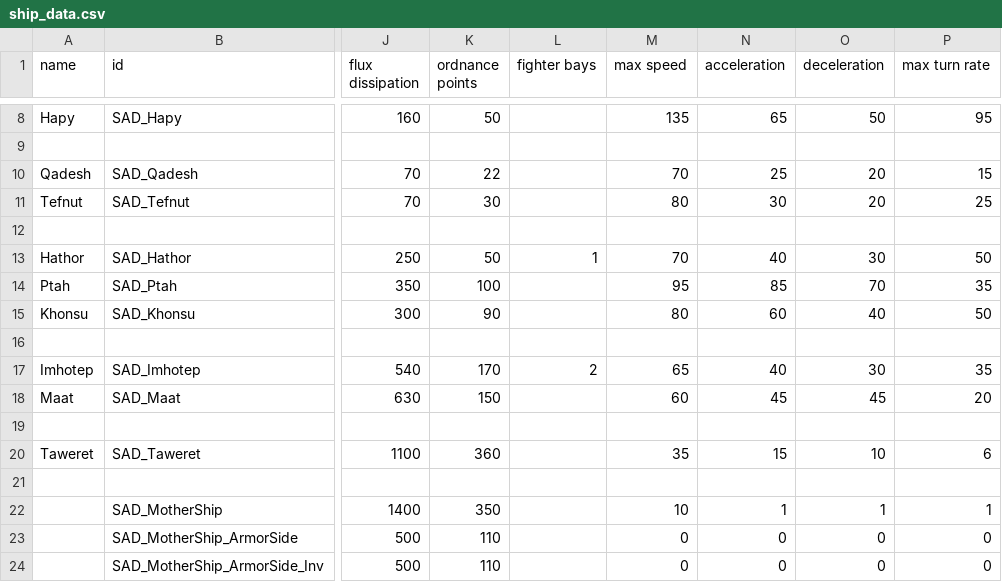
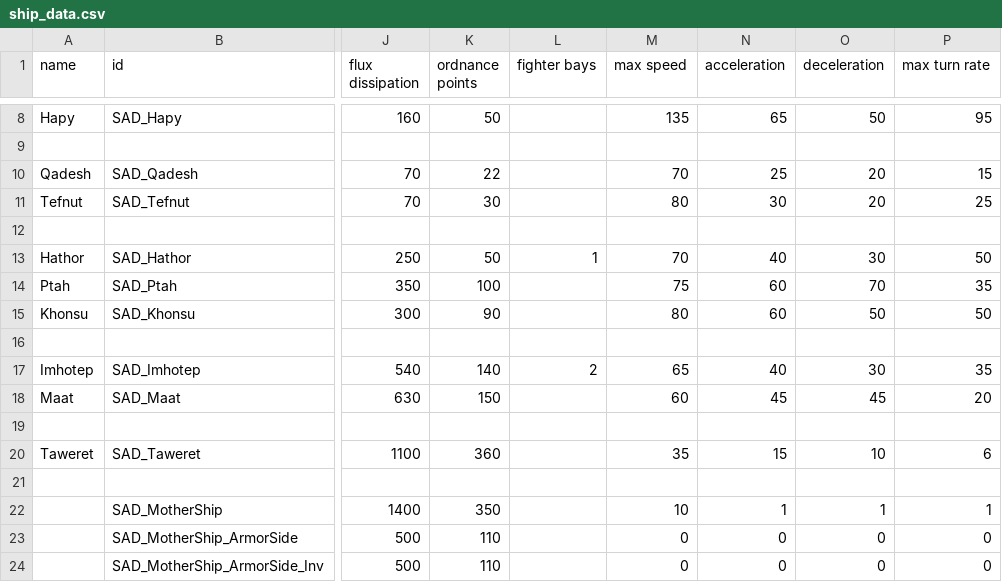
Before and after one commit to Snrasha/Sanguinary-Anarchistic-Defectors, a CSV file: data/hulls/ship_data.csv, drawn as a sheet; only a part is shown, gaps mark what is left out; the diff names each change by its address in the sheet, - before the commit and + after, or states it on an @@ line.

```diff
--- a/data/hulls/ship_data.csv
+++ b/data/hulls/ship_data.csv
-M14 (max speed): 95
+M14 (max speed): 75
-N14 (acceleration): 85
+N14 (acceleration): 60
-O15 (deceleration): 40
+O15 (deceleration): 50
-K17 (ordnance points): 170
+K17 (ordnance points): 140
```
Also changed, not shown: 12 other files.
